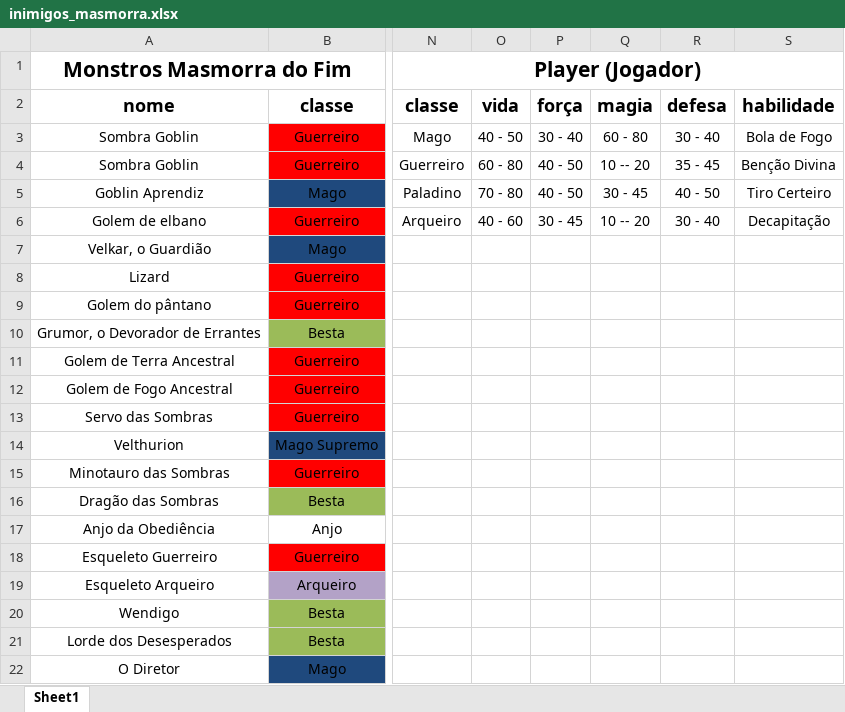
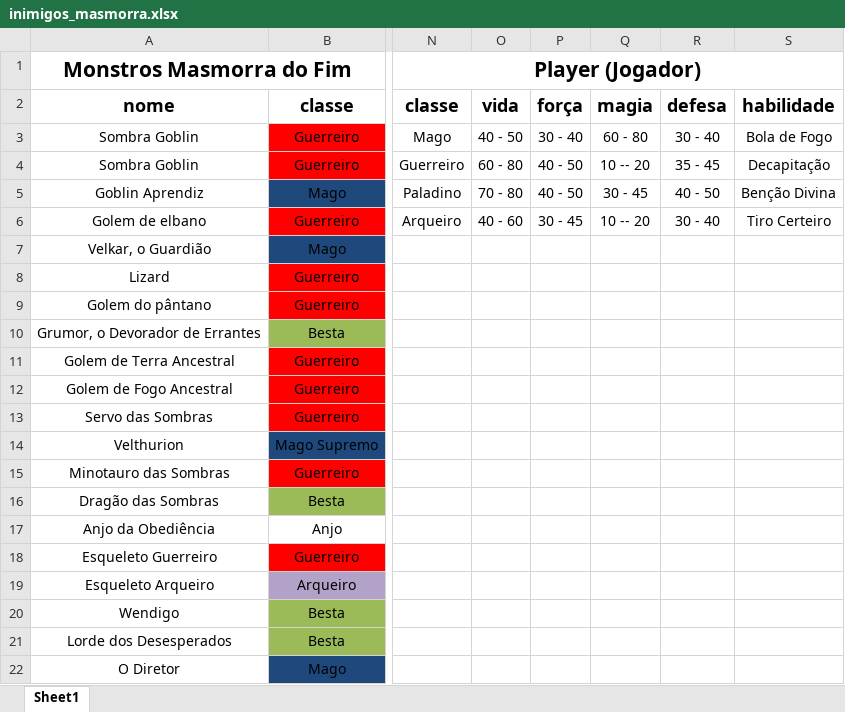
Before and after one commit to CarlosNatanael/Masmorra_fim, an Excel workbook: status_jogo/inimigos_masmorra.xlsx, sheet Sheet1, drawn as a sheet; only a part is shown, gaps mark what is left out; values as stored, in another font and other column widths than the file's, no borders; the diff names each change by its address in the sheet, - before the commit and + after, or states it on an @@ line.

```diff
--- a/status_jogo/inimigos_masmorra.xlsx (sheet Sheet1)
+++ b/status_jogo/inimigos_masmorra.xlsx (sheet Sheet1)
-S4: Benção Divina
+S4: Decapitação
-S5: Tiro Certeiro
+S5: Benção Divina
-S6: Decapitação
+S6: Tiro Certeiro
```
Also changed, not shown: 5 other files.
